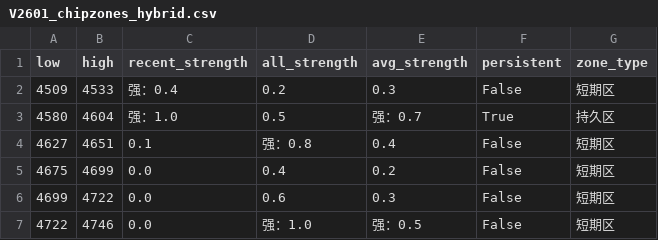
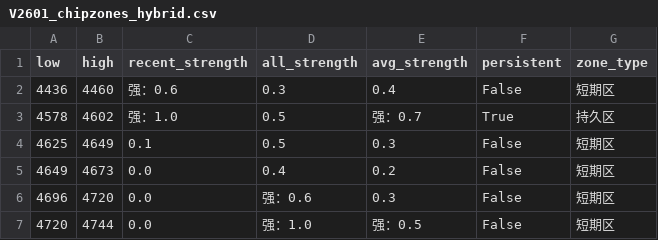
Before and after one commit to CMUJIN/trading, a CSV file: docs/V2601/V2601_chipzones_hybrid.csv, drawn as a sheet.

```diff
--- a/docs/V2601/V2601_chipzones_hybrid.csv
+++ b/docs/V2601/V2601_chipzones_hybrid.csv
@@ -1,7 +1,7 @@
 low,high,recent_strength,all_strength,avg_strength,persistent,zone_type
-4509,4533,强：0.4,0.2,0.3,False,短期区
-4580,4604,强：1.0,0.5,强：0.7,True,持久区
-4627,4651,0.1,强：0.8,0.4,False,短期区
-4675,4699,0.0,0.4,0.2,False,短期区
-4699,4722,0.0,0.6,0.3,False,短期区
-4722,4746,0.0,强：1.0,强：0.5,False,短期区
+4436,4460,强：0.6,0.3,0.4,False,短期区
+4578,4602,强：1.0,0.5,强：0.7,True,持久区
+4625,4649,0.1,0.5,0.3,False,短期区
+4649,4673,0.0,0.4,0.2,False,短期区
+4696,4720,0.0,强：0.6,0.3,False,短期区
+4720,4744,0.0,强：1.0,强：0.5,False,短期区
```
Also changed, not shown: docs/LC2601/LC2601_chipzones_hybrid.csv, 4 other files.
